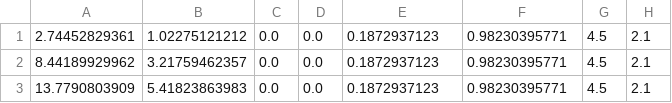
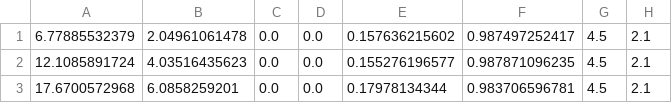
Before and after one commit to 7cmdehdrb/ACCA2022-new, a CSV file: parking/parking/festi_parking.csv, drawn as a sheet.

```diff
--- a/parking/parking/festi_parking.csv
+++ b/parking/parking/festi_parking.csv
@@ -1,3 +1,3 @@
-2.74452829361,1.02275121212,0.0,0.0,0.1872937123,0.98230395771,4.5,2.1
-8.44189929962,3.21759462357,0.0,0.0,0.1872937123,0.98230395771,4.5,2.1
-13.7790803909,5.41823863983,0.0,0.0,0.1872937123,0.98230395771,4.5,2.1
+6.77885532379,2.04961061478,0.0,0.0,0.157636215602,0.987497252417,4.5,2.1
+12.1085891724,4.03516435623,0.0,0.0,0.155276196577,0.987871096235,4.5,2.1
+17.6700572968,6.0858259201,0.0,0.0,0.17978134344,0.983706596781,4.5,2.1
```
Also changed, not shown: parking/parking/bs_parking.csv, path_plan/path/bs_path.csv, 53 other files.
